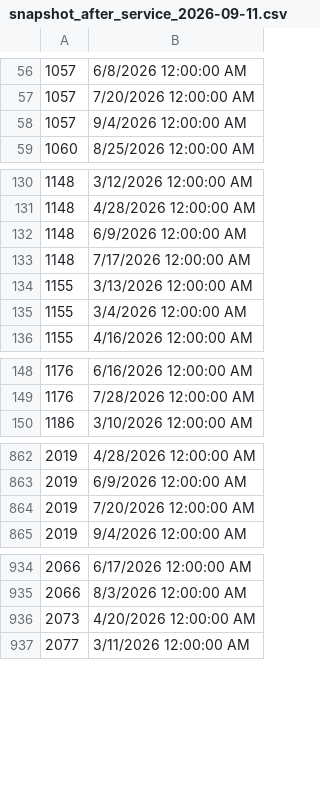
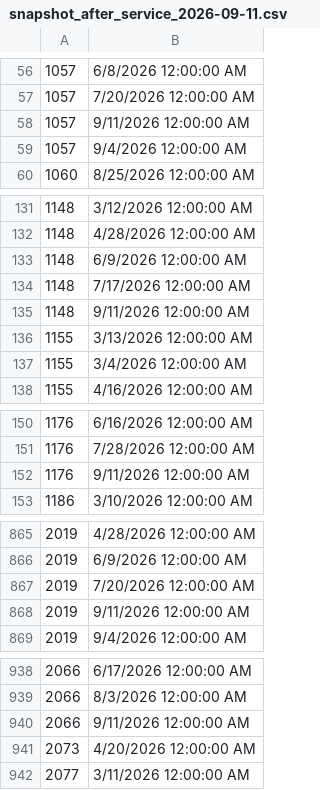
Before and after one commit to utlawndoctor/lawndoctor-assets, a CSV file: data/snapshot_after_service_2026-09-11.csv, drawn as a sheet; only a part is shown, gaps mark what is left out; the diff covers the shown part only.

```diff
--- a/data/snapshot_after_service_2026-09-11.csv
+++ b/data/snapshot_after_service_2026-09-11.csv
@@ -57,2 +57,3 @@
 1057,7/20/2026 12:00:00 AM
+1057,9/11/2026 12:00:00 AM
 1057,9/4/2026 12:00:00 AM
@@ -133,2 +134,3 @@
 1148,7/17/2026 12:00:00 AM
+1148,9/11/2026 12:00:00 AM
 1155,3/13/2026 12:00:00 AM
@@ -149,2 +151,3 @@
 1176,7/28/2026 12:00:00 AM
+1176,9/11/2026 12:00:00 AM
 1186,3/10/2026 12:00:00 AM
@@ -864,2 +867,3 @@
 2019,7/20/2026 12:00:00 AM
+2019,9/11/2026 12:00:00 AM
 2019,9/4/2026 12:00:00 AM
@@ -935,2 +939,3 @@
 2066,8/3/2026 12:00:00 AM
+2066,9/11/2026 12:00:00 AM
 2073,4/20/2026 12:00:00 AM
```
Also changed, not shown: 8 added rows elsewhere in this file.
